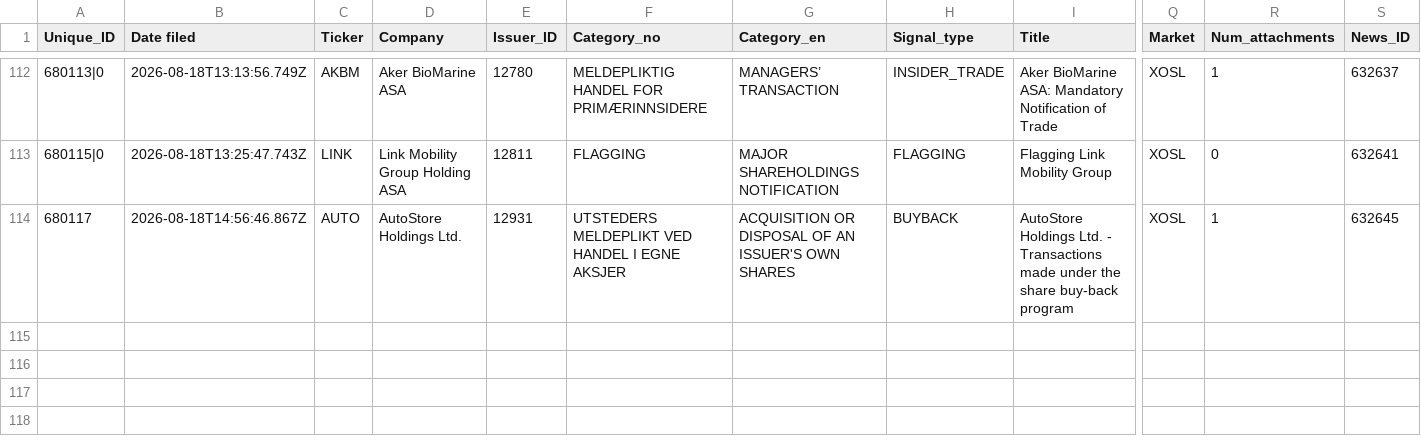
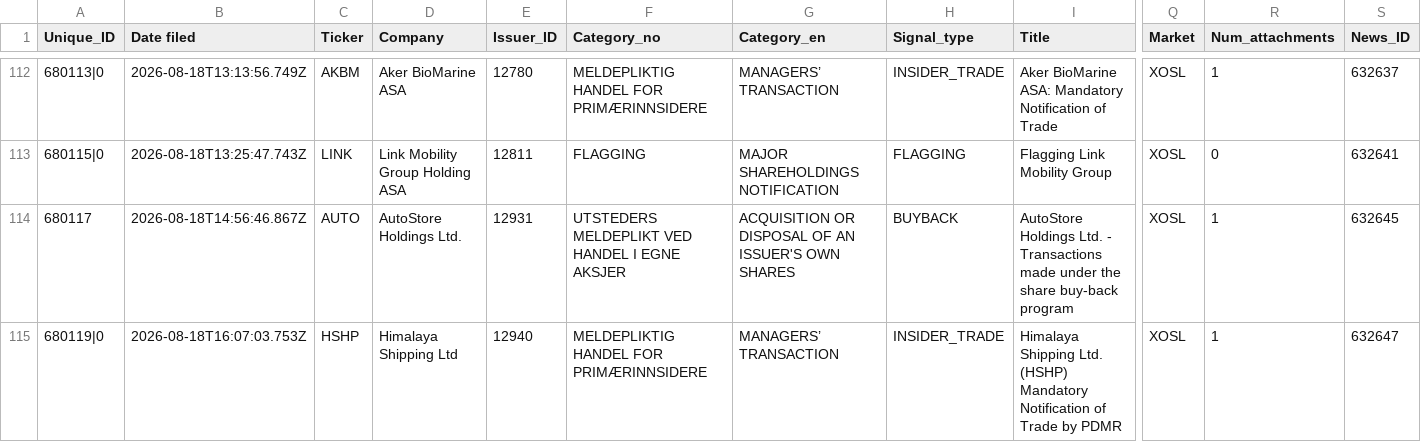
Before and after one commit to mariuslandmark-ai/insider-tracker-no, a CSV file: data/insider_trades.csv, drawn as a sheet; only a part is shown, gaps mark what is left out; rows hold the shown columns only; the diff names each change by its address in the sheet, - before the commit and + after, or states it on an @@ line.

```diff
--- a/data/insider_trades.csv
+++ b/data/insider_trades.csv
+row 115: 680119|0 | 2026-08-18T16:07:03.753Z | HSHP | Himalaya Shipping Ltd | 12940 | MELDEPLIKTIG HANDEL FOR PRIMÆRINNSIDERE | MANAGERS’ TRANSACTION | INSIDER_TRADE | Himalaya Shipping Ltd. (HSHP) Mandatory Notification of Trade by PDMR | XOSL | 1 | 632647
```
